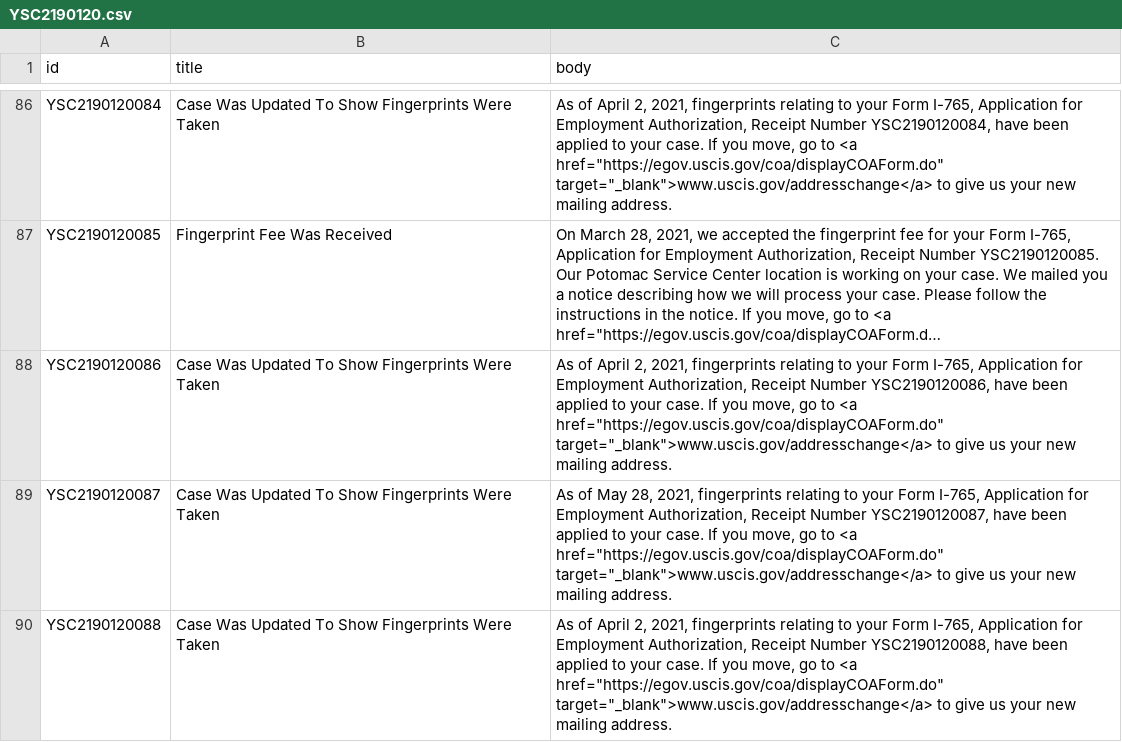
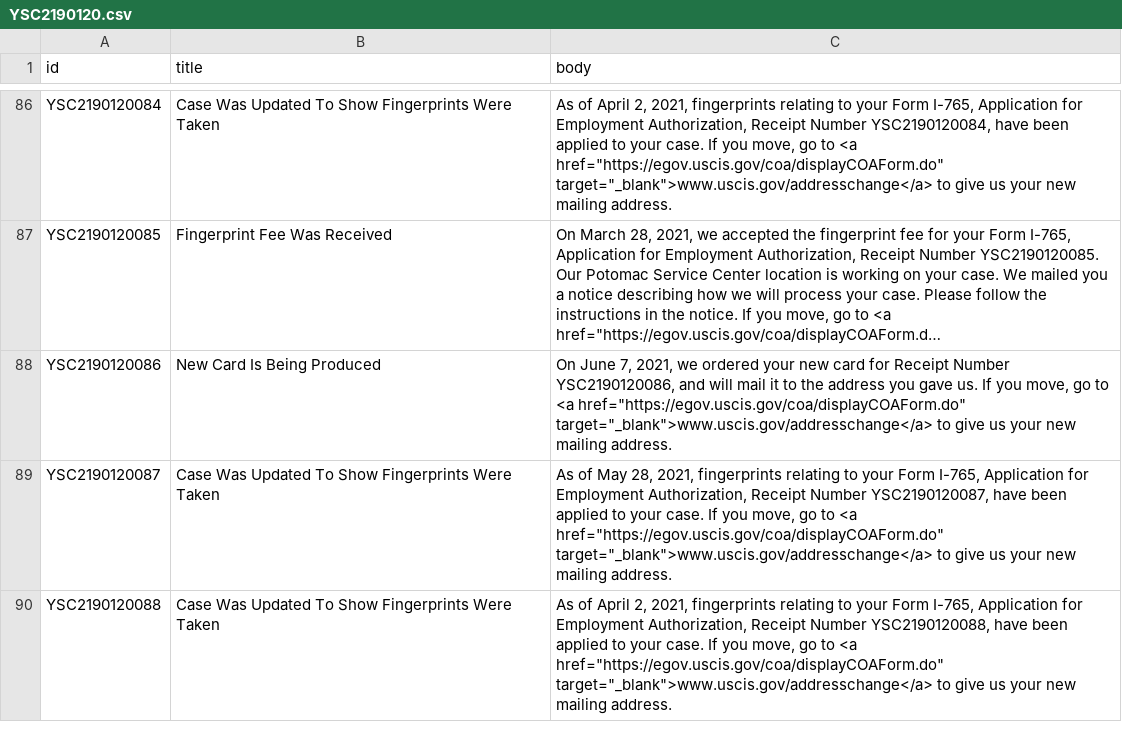
Before and after one commit to opt-lol/opt-data, a CSV file: data/YSC2190120.csv, drawn as a sheet; only a part is shown, gaps mark what is left out; long unchanged cells end in …; the diff covers the shown part only; the diff names each change by its address in the sheet, - before the commit and + after, or states it on an @@ line.

```diff
--- a/data/YSC2190120.csv
+++ b/data/YSC2190120.csv
-B88 (title): Case Was Updated To Show Fingerprints Were Taken
+B88 (title): New Card Is Being Produced
-C88 (body): As of April 2, 2021, fingerprints relating to your Form I-765, Application for Employment Authorization, Receipt Number YSC2190120086, have been applied to your case. If you…
+C88 (body): On June 7, 2021, we ordered your new card for Receipt Number YSC2190120086, and will mail it to the address you gave us. If you…
```
Also changed, not shown: 14 edited cells elsewhere in this file, data/YSC2190109.csv, data/YSC2190133.csv, 17 other files.
